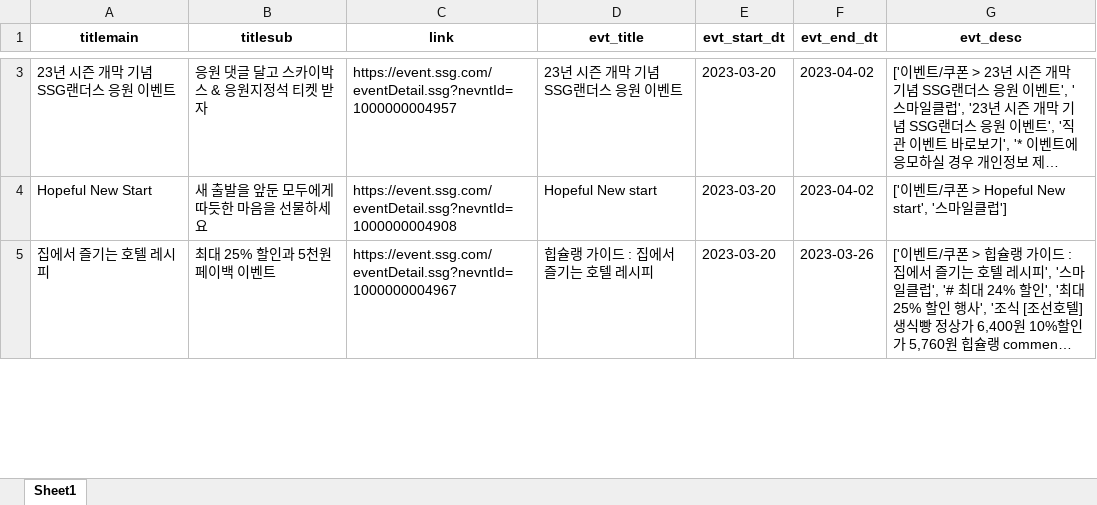
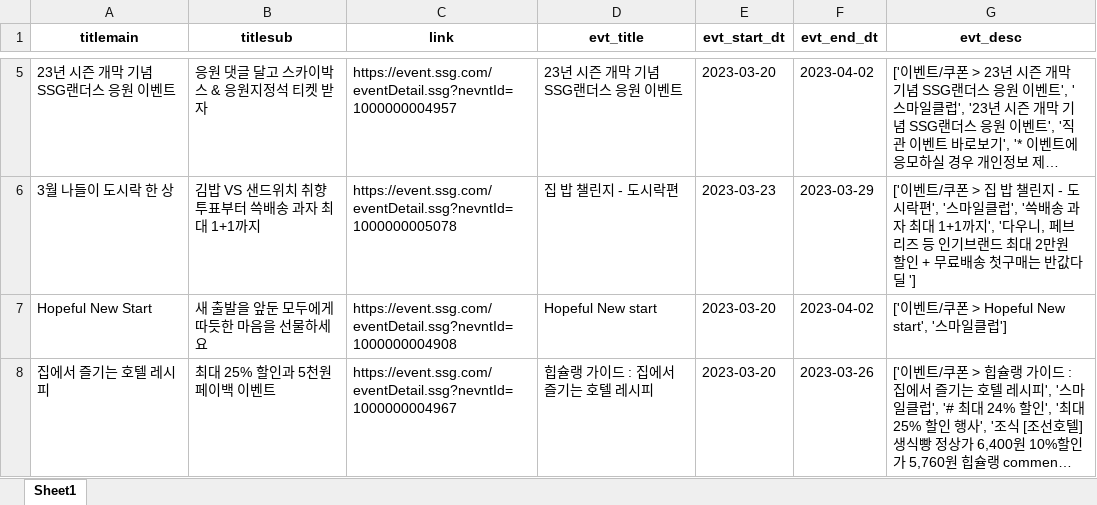
Before and after one commit to JeonghyunKo/pjt_babyotter, an Excel workbook: tmp/tmp.xlsx, sheet Sheet1, drawn as a sheet; only a part is shown, gaps mark what is left out; long unchanged cells end in …; values as stored, in another font and other column widths than the file's, no borders; the diff covers the shown part only; the diff names each change by its address in the sheet, - before the commit and + after, or states it on an @@ line.

```diff
--- a/tmp/tmp.xlsx (sheet Sheet1)
+++ b/tmp/tmp.xlsx (sheet Sheet1)
+row 6: 3월 나들이 도시락 한 상 | 김밥 VS 샌드위치 취향투표부터 쓱배송 과자 최대 1+1까지 | https://event.ssg.com/eventDetail.ssg?nevntId=1000000005078 | 집 밥 챌린지 - 도시락편 | 2023-03-23 | 2023-03-29 | ['이벤트/쿠폰 > 집 밥 챌린지 - 도시락편', '스마일클럽', '쓱배송 과자 최대 1+1까지', '다우니, 페브리즈 등 인기브랜드 최대 2만원 할인 + 무료배송 첫구매는 반값다딜 ']
```
Also changed, not shown: 4 added rows, 4 removed rows and 2 edited cells elsewhere in this sheet, 1 other file.
